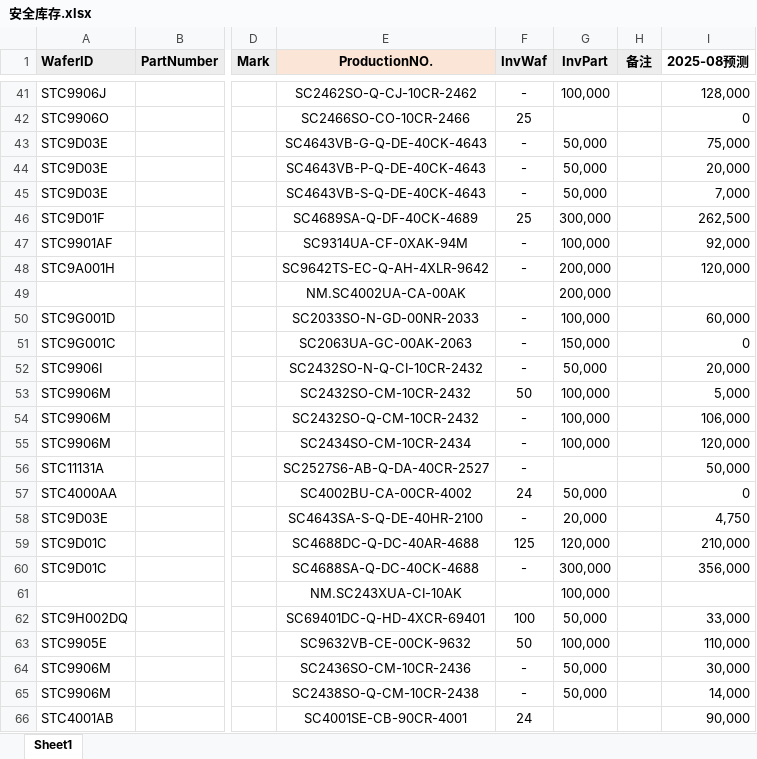
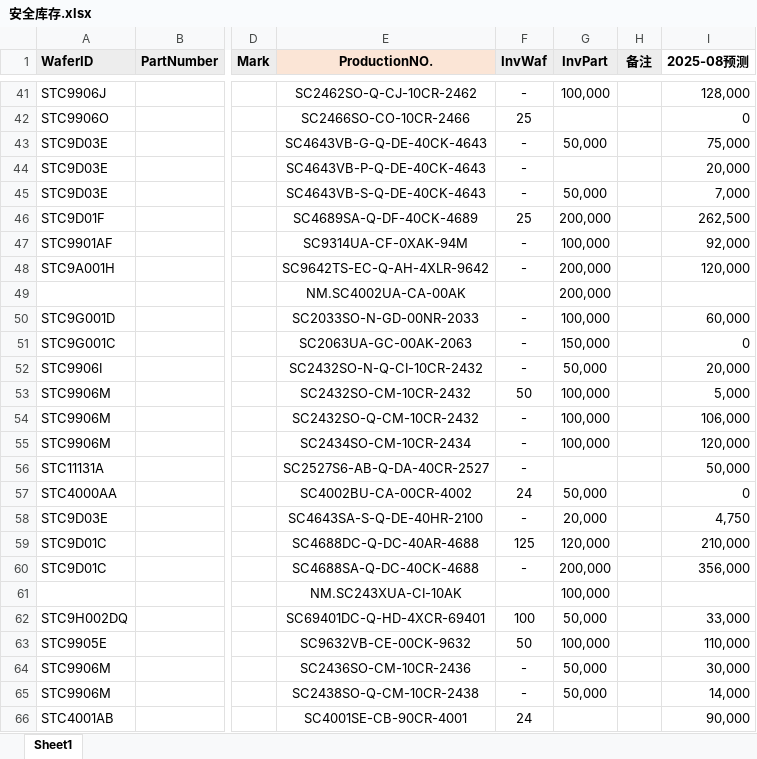
Before and after one commit to TTTriste06/operation_planning-, an Excel workbook: 安全库存.xlsx, sheet Sheet1, drawn as a sheet; only a part is shown, gaps mark what is left out; values as stored, in another font and other column widths than the file's, no borders; conditional formats not drawn; the diff names each change by its address in the sheet, - before the commit and + after, or states it on an @@ line.

Commit message:
upload 安全库存.xlsx

```diff
--- a/安全库存.xlsx (sheet Sheet1)
+++ b/安全库存.xlsx (sheet Sheet1)
-G44 (InvPart): 50,000
+G44 (InvPart): (empty)
-G46 (InvPart): 300,000
+G46 (InvPart): 200,000
-G60 (InvPart): 300,000
+G60 (InvPart): 200,000
```
